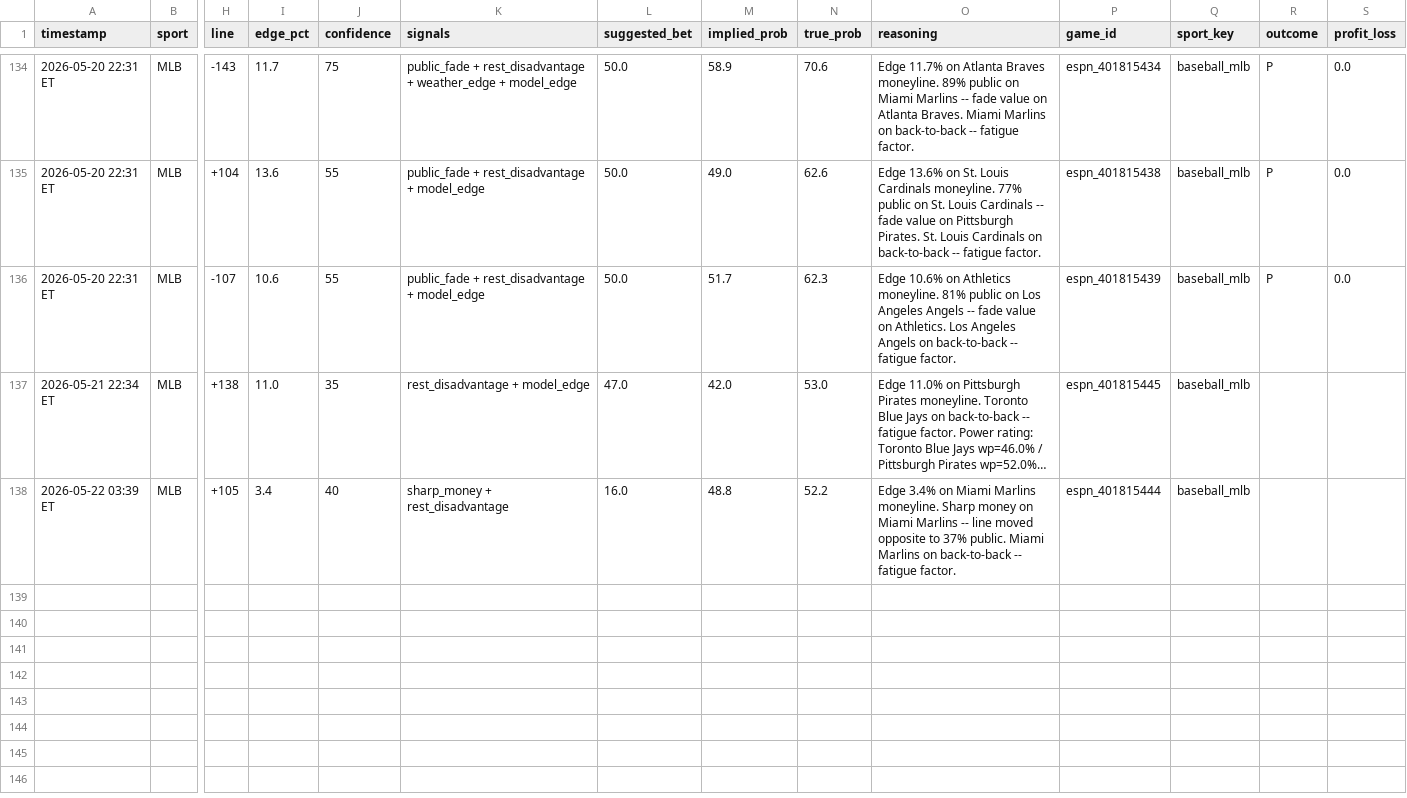
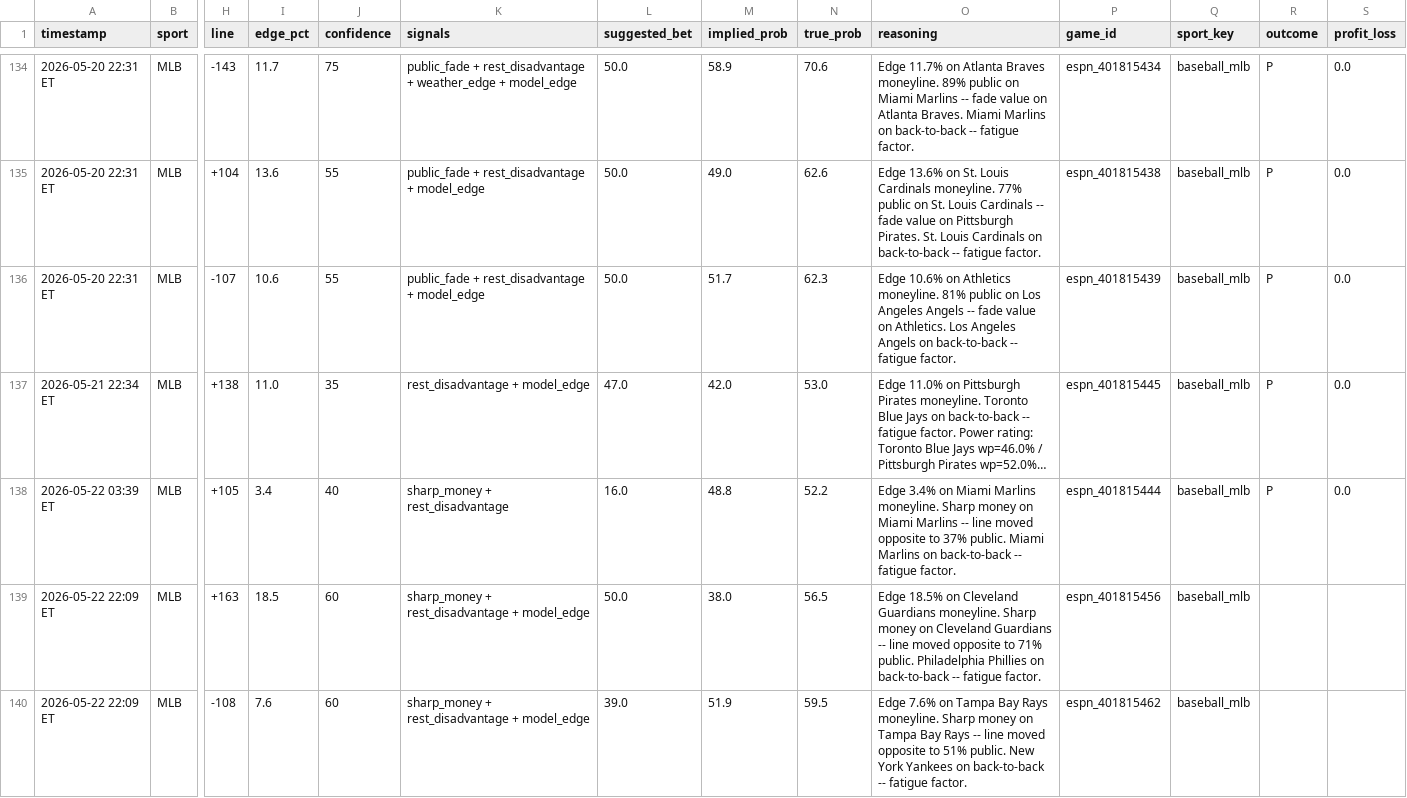
Before and after one commit to mehpackers13/fanduel-bot, a CSV file: bets_log.csv, drawn as a sheet; only a part is shown, gaps mark what is left out; long unchanged cells end in …; rows hold the shown columns only; the diff names each change by its address in the sheet, - before the commit and + after, or states it on an @@ line.

```diff
--- a/bets_log.csv
+++ b/bets_log.csv
-R137:R138 (outcome): (empty)
+R137:R138 (outcome): P
-S137:S138 (profit_loss): (empty)
+S137:S138 (profit_loss): 0.0
+row 139: 2026-05-22 22:09 ET | MLB | +163 | 18.5 | 60 | sharp_money + rest_disadvantage + model_edge | 50.0 | 38.0 | 56.5 | Edge 18.5% on Cleveland Guardians moneyline. Sharp money on Cleveland Guardians -- line moved opposite to 71% public. Philadelphia Phillies on back-to-back -- fatigue factor. | espn_401815456 | baseball_mlb
+row 140: 2026-05-22 22:09 ET | MLB | -108 | 7.6 | 60 | sharp_money + rest_disadvantage + model_edge | 39.0 | 51.9 | 59.5 | Edge 7.6% on Tampa Bay Rays moneyline. Sharp money on Tampa Bay Rays -- line moved opposite to 51% public. New York Yankees on back-to-back -- fatigue factor. | espn_401815462 | baseball_mlb
```
Also changed, not shown: 4 other files.
